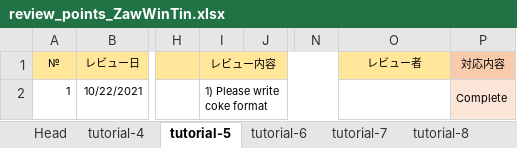
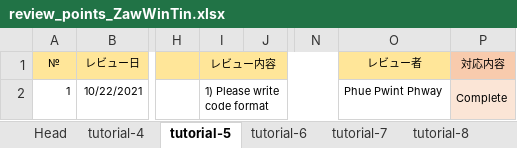
Before and after one commit to Shadow-Beast/php_training, an Excel workbook: reviews/review_points_ZawWinTin.xlsx, sheet tutorial-5, drawn as a sheet; only a part is shown, gaps mark what is left out; values as stored, in another font and other column widths than the file's, no borders; charts and pictures not drawn; the diff names each change by its address in the sheet, - before the commit and + after, or states it on an @@ line.

Commit message:
[master] Update Review Points

```diff
--- a/reviews/review_points_ZawWinTin.xlsx (sheet tutorial-5)
+++ b/reviews/review_points_ZawWinTin.xlsx (sheet tutorial-5)
-I2 (レビュー内容): 1) Please write coke format
+I2 (レビュー内容): 1) Please write code format
-O2 (レビュー者): (empty)
+O2 (レビュー者): Phue Pwint Phway
```
Also changed, not shown: other sheet tabs, charts or pictures.
